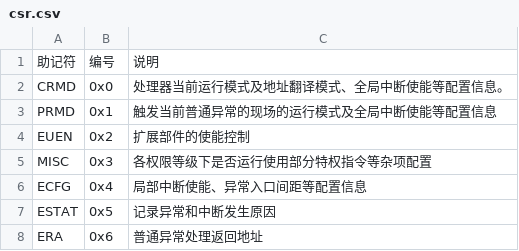
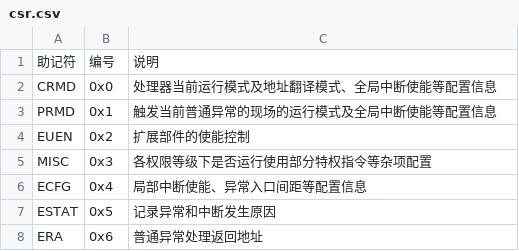
Before and after one commit to foxsen/archbase, a CSV file: materials/chapter3/csr.csv, drawn as a sheet; only a part is shown.

Commit message:
fix: remove period to keep format consistent

```diff
--- a/materials/chapter3/csr.csv
+++ b/materials/chapter3/csr.csv
@@ -1,3 +1,3 @@
 助记符,编号,说明
-CRMD,0x0,处理器当前运行模式及地址翻译模式、全局中断使能等配置信息。
+CRMD,0x0,处理器当前运行模式及地址翻译模式、全局中断使能等配置信息
 PRMD,0x1,触发当前普通异常的现场的运行模式及全局中断使能等配置信息
```
